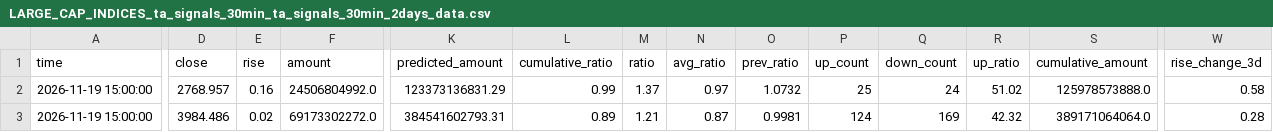
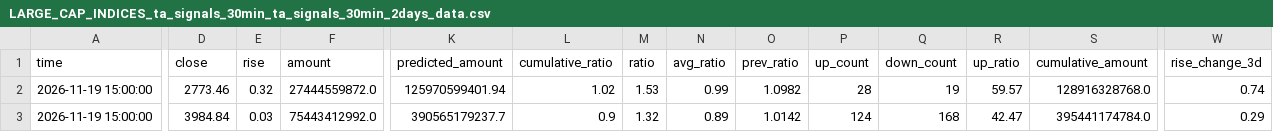
Before and after one commit to siderdata/tss_ai_stock, a CSV file: data/LARGE_CAP_INDICES_ta_signals_30min_ta_signals_30min_2days_data.csv, drawn as a sheet; only a part is shown, gaps mark what is left out; the diff covers the shown part only; the diff names each change by its address in the sheet, - before the commit and + after, or states it on an @@ line.

```diff
--- a/data/LARGE_CAP_INDICES_ta_signals_30min_ta_signals_30min_2days_data.csv
+++ b/data/LARGE_CAP_INDICES_ta_signals_30min_ta_signals_30min_2days_data.csv
-D2 (close): 2768.957
+D2 (close): 2773.46
-E2 (rise): 0.16
+E2 (rise): 0.32
-F2 (amount): 24506804992.0
+F2 (amount): 27444559872.0
-K2 (predicted_amount): 123373136831.29
+K2 (predicted_amount): 125970599401.94
-L2 (cumulative_ratio): 0.99
+L2 (cumulative_ratio): 1.02
-M2 (ratio): 1.37
+M2 (ratio): 1.53
-N2 (avg_ratio): 0.97
+N2 (avg_ratio): 0.99
-O2 (prev_ratio): 1.0732
+O2 (prev_ratio): 1.0982
-P2 (up_count): 25
+P2 (up_count): 28
-Q2 (down_count): 24
+Q2 (down_count): 19
-R2 (up_ratio): 51.02
+R2 (up_ratio): 59.57
-S2 (cumulative_amount): 125978573888.0
+S2 (cumulative_amount): 128916328768.0
-W2 (rise_change_3d): 0.58
+W2 (rise_change_3d): 0.74
-D3 (close): 3984.486
+D3 (close): 3984.84
-E3 (rise): 0.02
+E3 (rise): 0.03
-F3 (amount): 69173302272.0
+F3 (amount): 75443412992.0
-K3 (predicted_amount): 384541602793.31
+K3 (predicted_amount): 390565179237.7
-L3 (cumulative_ratio): 0.89
+L3 (cumulative_ratio): 0.9
-M3 (ratio): 1.21
+M3 (ratio): 1.32
-N3 (avg_ratio): 0.87
+N3 (avg_ratio): 0.89
-O3 (prev_ratio): 0.9981
+O3 (prev_ratio): 1.0142
-Q3 (down_count): 169
+Q3 (down_count): 168
-R3 (up_ratio): 42.32
+R3 (up_ratio): 42.47
-S3 (cumulative_amount): 389171064064.0
+S3 (cumulative_amount): 395441174784.0
-W3 (rise_change_3d): 0.28
+W3 (rise_change_3d): 0.29
```
Also changed, not shown: 50 edited cells elsewhere in this file, data/CORE_INDICES_ta_signals_30min_ta_signals_30min_2days_data.csv, data/LARGE_CAP_INDICES_ta_signals_60min_ta_signals_60min_2days_data.csv, 50 other files.
